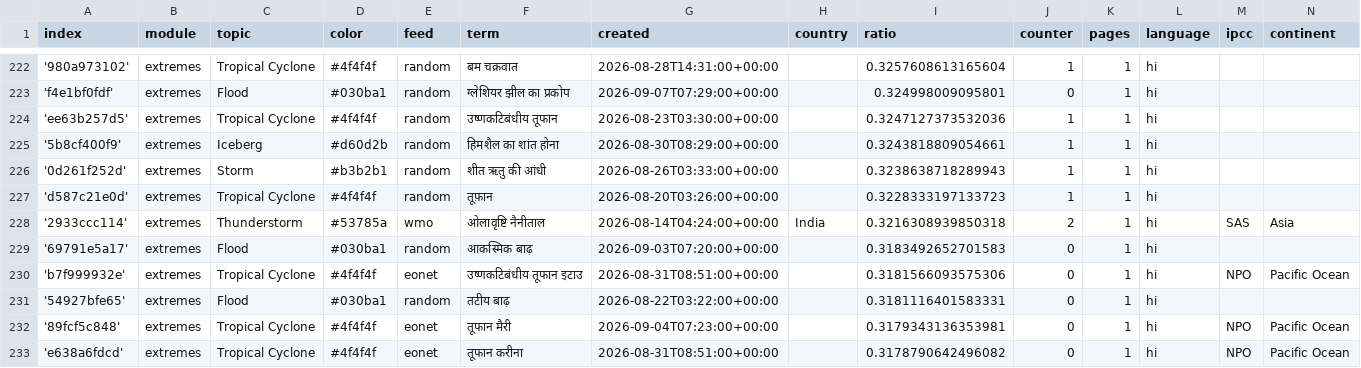
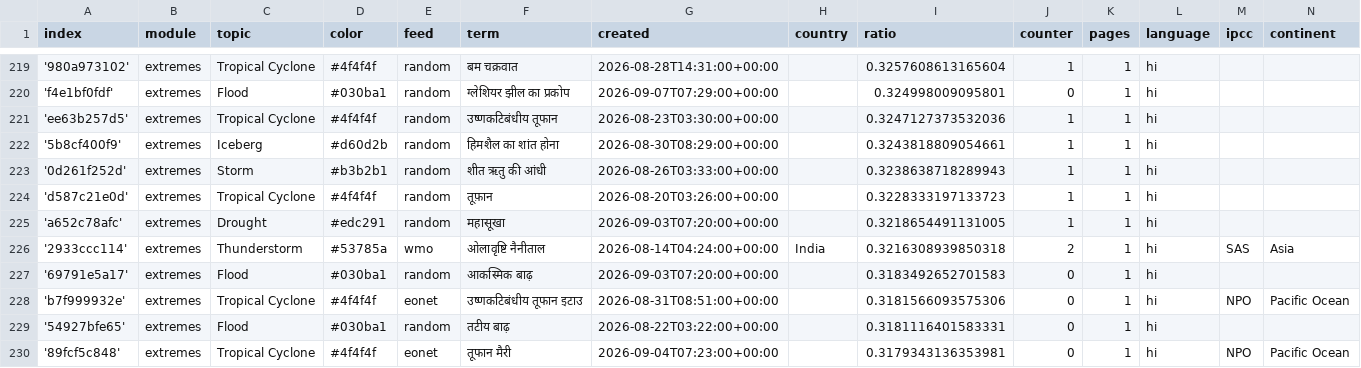
Before and after one commit to hannak555-news/HindiExtremes, a CSV file: terms.csv, drawn as a sheet; only a part is shown, gaps mark what is left out; the shorter side is filled out with more unchanged rows; the diff covers the shown part only.

```diff
--- a/terms.csv
+++ b/terms.csv
@@ -227,2 +224,3 @@ index,module,topic,color,feed,term,created,country,ratio,counter,pages,language,
 'd587c21e0d',extremes,Tropical Cyclone,#4f4f4f,random,तूफ़ान,2026-08-20T03:26:00+00:00,,0.3228333197133723,1,1,hi,,
+'a652c78afc',extremes,Drought,#edc291,random,महासूखा,2026-09-03T07:20:00+00:00,,0.3218654491131005,1,1,hi,,
 '2933ccc114',extremes,Thunderstorm,#53785a,wmo,ओलावृष्टि नैनीताल,2026-08-14T04:24:00+00:00,India,0.3216308939850318,2,1,hi,SAS,Asia
```
Also changed, not shown: 1 added row, 6 removed rows and 1 edited cell elsewhere in this file.
